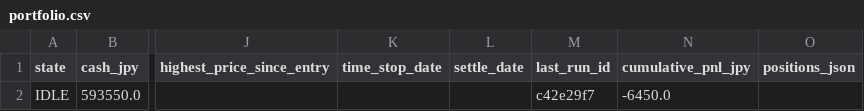
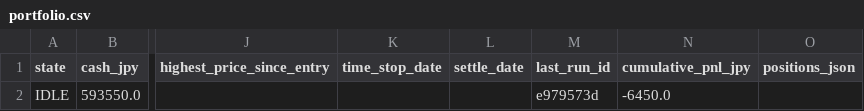
Before and after one commit to zamaxg5ktkyms9/S-Quant, a CSV file: backups/sheets/portfolio.csv, drawn as a sheet; only a part is shown, gaps mark what is left out; the diff names each change by its address in the sheet, - before the commit and + after, or states it on an @@ line.

```diff
--- a/backups/sheets/portfolio.csv
+++ b/backups/sheets/portfolio.csv
-M2 (last_run_id): c42e29f7
+M2 (last_run_id): e979573d
```
Also changed, not shown: backups/sheets/run_log.csv, backups/sheets/slippage_log.csv, 1 other file.
